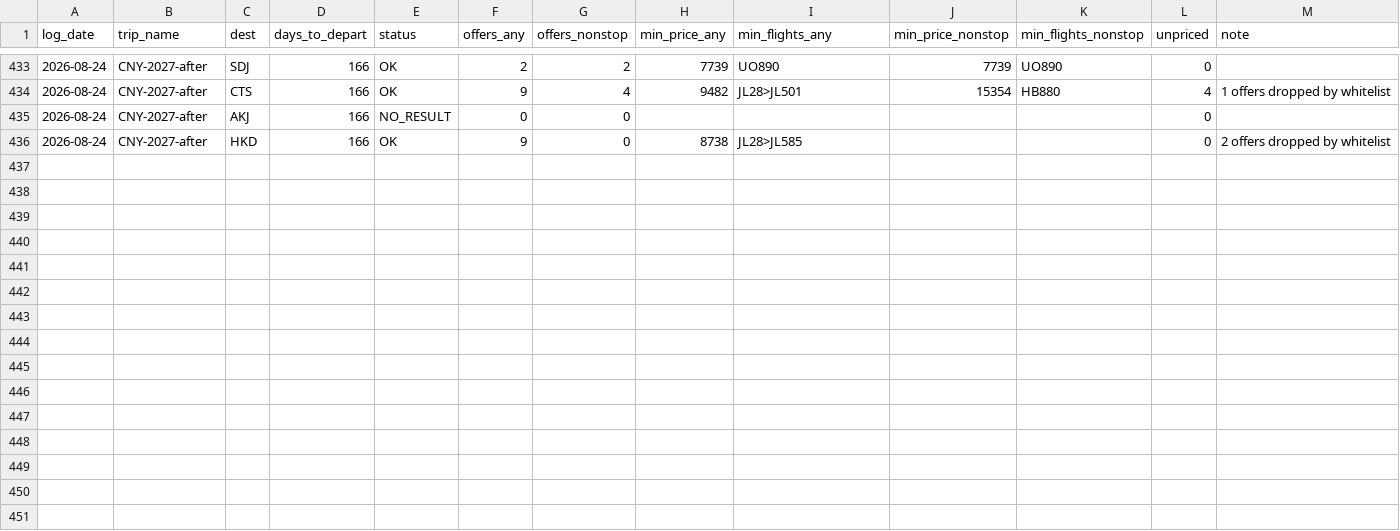
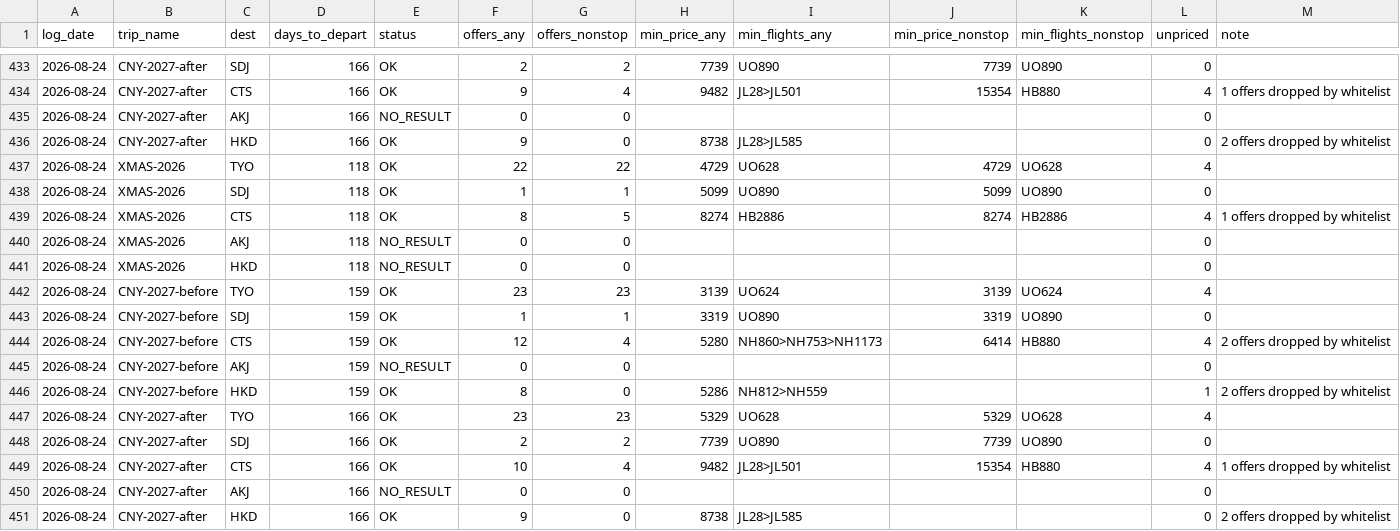
Before and after one commit to ngzzzho/flight-price-tracker, a CSV file: data/dailysummary.csv, drawn as a sheet; only a part is shown, gaps mark what is left out; rows hold the shown columns only; the diff names each change by its address in the sheet, - before the commit and + after, or states it on an @@ line.

```diff
--- a/data/dailysummary.csv
+++ b/data/dailysummary.csv
+row 437: 2026-08-24 | XMAS-2026 | TYO | 118 | OK | 22 | 22 | 4729 | UO628 | 4729 | UO628 | 4
+row 438: 2026-08-24 | XMAS-2026 | SDJ | 118 | OK | 1 | 1 | 5099 | UO890 | 5099 | UO890 | 0
+row 439: 2026-08-24 | XMAS-2026 | CTS | 118 | OK | 8 | 5 | 8274 | HB2886 | 8274 | HB2886 | 4 | 1 offers dropped by whitelist
+row 440: 2026-08-24 | XMAS-2026 | AKJ | 118 | NO_RESULT | 0 | 0 |  |  |  |  | 0
+row 441: 2026-08-24 | XMAS-2026 | HKD | 118 | NO_RESULT | 0 | 0 |  |  |  |  | 0
+row 442: 2026-08-24 | CNY-2027-before | TYO | 159 | OK | 23 | 23 | 3139 | UO624 | 3139 | UO624 | 4
+row 443: 2026-08-24 | CNY-2027-before | SDJ | 159 | OK | 1 | 1 | 3319 | UO890 | 3319 | UO890 | 0
+row 444: 2026-08-24 | CNY-2027-before | CTS | 159 | OK | 12 | 4 | 5280 | NH860>NH753>NH1173 | 6414 | HB880 | 4 | 2 offers dropped by whitelist
+row 445: 2026-08-24 | CNY-2027-before | AKJ | 159 | NO_RESULT | 0 | 0 |  |  |  |  | 0
+row 446: 2026-08-24 | CNY-2027-before | HKD | 159 | OK | 8 | 0 | 5286 | NH812>NH559 |  |  | 1 | 2 offers dropped by whitelist
+row 447: 2026-08-24 | CNY-2027-after | TYO | 166 | OK | 23 | 23 | 5329 | UO628 | 5329 | UO628 | 4
+row 448: 2026-08-24 | CNY-2027-after | SDJ | 166 | OK | 2 | 2 | 7739 | UO890 | 7739 | UO890 | 0
+row 449: 2026-08-24 | CNY-2027-after | CTS | 166 | OK | 10 | 4 | 9482 | JL28>JL501 | 15354 | HB880 | 4 | 1 offers dropped by whitelist
+row 450: 2026-08-24 | CNY-2027-after | AKJ | 166 | NO_RESULT | 0 | 0 |  |  |  |  | 0
+row 451: 2026-08-24 | CNY-2027-after | HKD | 166 | OK | 9 | 0 | 8738 | JL28>JL585 |  |  | 0 | 2 offers dropped by whitelist
```
Also changed, not shown: 1 other file.
